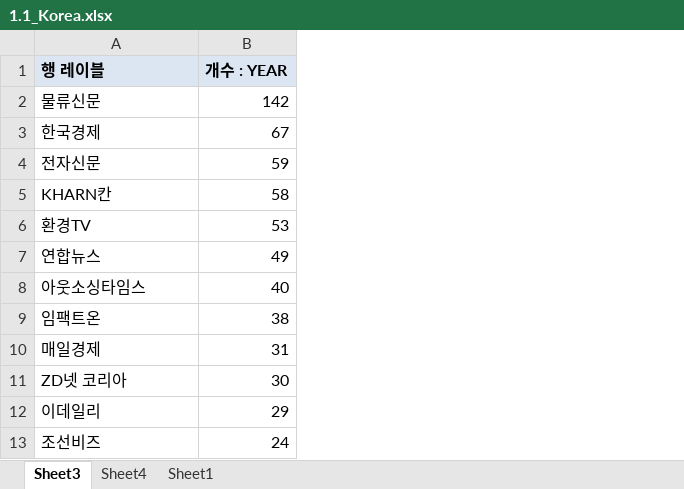
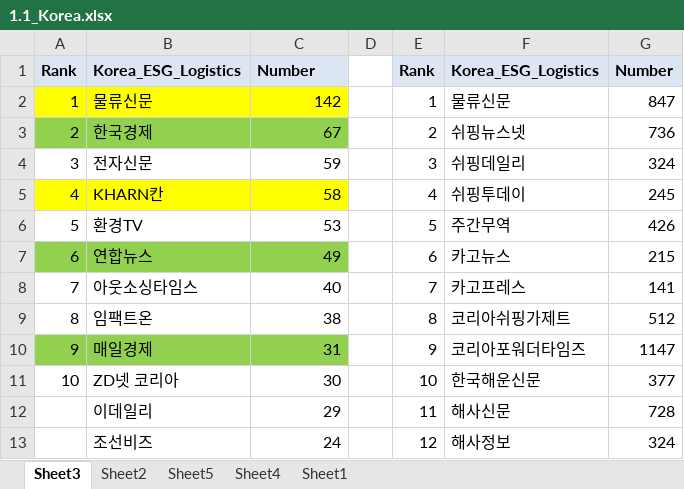
Before and after one commit to sjeneva/ESG_Logistics, an Excel workbook: 1.1_Korea.xlsx, sheet Sheet3, drawn as a sheet; only a part is shown; values as stored, in another font and other column widths than the file's, no borders; removed rows and columns are numbered as before the commit, all else as after; the diff names each change by its address in the sheet, - before the commit and + after, or states it on an @@ line.

```diff
--- a/1.1_Korea.xlsx (sheet Sheet3)
+++ b/1.1_Korea.xlsx (sheet Sheet3)
+sheet tab: Sheet2
+sheet tab: Sheet5
+column A, rows 2-11: 1 | 2 | 3 | 4 | 5 | 6 | 7 | 8 | 9 | 10
+column D, empty
+column E, rows 2-13: 1 | 2 | 3 | 4 | 5 | 6 | 7 | 8 | 9 | 10 | 11 | 12
+column F, rows 2-13: 물류신문 | 쉬핑뉴스넷 | 쉬핑데일리 | 쉬핑투데이 | 주간무역 | 카고뉴스 | 카고프레스 | 코리아쉬핑가제트 | 코리아포워더타임즈 | 한국해운신문 | 해사신문 | 해사정보
+column G, rows 2-13: 847 | 736 | 324 | 245 | 426 | 215 | 141 | 512 | 1147 | 377 | 728 | 324
-row 1: 행 레이블 | 개수 : YEAR
+row 1: Rank | Korea_ESG_Logistics | Number |  | Rank | Korea_ESG_Logistics | Number
-B2:C2 fill: none
+B2:C2 fill: #FFFF00
-B3:C3 fill: none
+B3:C3 fill: #92D050
-B5:C5 fill: none
+B5:C5 fill: #FFFF00
-B7:C7 fill: none
+B7:C7 fill: #92D050
-B10:C10 fill: none
+B10:C10 fill: #92D050
```
Also changed, not shown: 1.2_Korea_KLN.xlsx, 17 other files.
